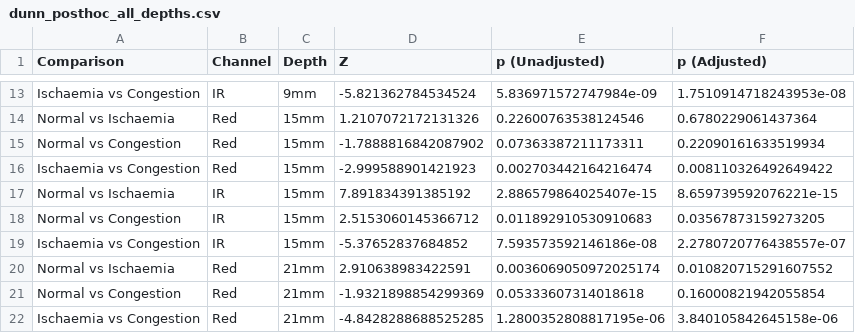
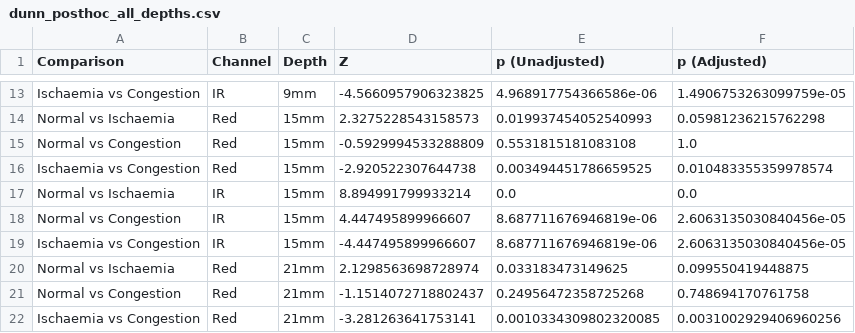
Before and after one commit to Hiroki-Kodama-PRS/Phantom-analysis, a CSV file: dunn_posthoc_all_depths.csv, drawn as a sheet; only a part is shown, gaps mark what is left out; the diff covers the shown part only; the diff names each change by its address in the sheet, - before the commit and + after, or states it on an @@ line.

```diff
--- a/dunn_posthoc_all_depths.csv
+++ b/dunn_posthoc_all_depths.csv
-D13 (Z): -5.821362784534524
+D13 (Z): -4.5660957906323825
-E13 (p (Unadjusted)): 5.836971572747984e-09
+E13 (p (Unadjusted)): 4.968917754366586e-06
-F13 (p (Adjusted)): 1.7510914718243953e-08
+F13 (p (Adjusted)): 1.4906753263099759e-05
-D14 (Z): 1.2107072172131326
+D14 (Z): 2.3275228543158573
-E14 (p (Unadjusted)): 0.22600763538124546
+E14 (p (Unadjusted)): 0.019937454052540993
-F14 (p (Adjusted)): 0.6780229061437364
+F14 (p (Adjusted)): 0.05981236215762298
-D15 (Z): -1.7888816842087902
+D15 (Z): -0.5929994533288809
-E15 (p (Unadjusted)): 0.07363387211173311
+E15 (p (Unadjusted)): 0.5531815181083108
-F15 (p (Adjusted)): 0.22090161633519934
+F15 (p (Adjusted)): 1.0
-D16 (Z): -2.999588901421923
+D16 (Z): -2.920522307644738
-E16 (p (Unadjusted)): 0.002703442164216474
+E16 (p (Unadjusted)): 0.003494451786659525
-F16 (p (Adjusted)): 0.008110326492649422
+F16 (p (Adjusted)): 0.010483355359978574
-D17 (Z): 7.891834391385192
+D17 (Z): 8.894991799933214
-E17 (p (Unadjusted)): 2.886579864025407e-15
+E17 (p (Unadjusted)): 0.0
-F17 (p (Adjusted)): 8.659739592076221e-15
+F17 (p (Adjusted)): 0.0
-D18 (Z): 2.5153060145366712
+D18 (Z): 4.447495899966607
-E18 (p (Unadjusted)): 0.011892910530910683
+E18 (p (Unadjusted)): 8.687711676946819e-06
-F18 (p (Adjusted)): 0.03567873159273205
+F18 (p (Adjusted)): 2.6063135030840456e-05
-D19 (Z): -5.37652837684852
+D19 (Z): -4.447495899966607
-E19 (p (Unadjusted)): 7.593573592146186e-08
+E19 (p (Unadjusted)): 8.687711676946819e-06
-F19 (p (Adjusted)): 2.2780720776438557e-07
+F19 (p (Adjusted)): 2.6063135030840456e-05
-D20 (Z): 2.910638983422591
+D20 (Z): 2.1298563698728974
-E20 (p (Unadjusted)): 0.0036069050972025174
+E20 (p (Unadjusted)): 0.033183473149625
-F20 (p (Adjusted)): 0.010820715291607552
+F20 (p (Adjusted)): 0.099550419448875
-D21 (Z): -1.9321898854299369
+D21 (Z): -1.1514072718802437
-E21 (p (Unadjusted)): 0.05333607314018618
+E21 (p (Unadjusted)): 0.24956472358725268
-F21 (p (Adjusted)): 0.16000821942055854
+F21 (p (Adjusted)): 0.748694170761758
-D22 (Z): -4.8428288688525285
+D22 (Z): -3.281263641753141
-E22 (p (Unadjusted)): 1.2800352808817195e-06
+E22 (p (Unadjusted)): 0.0010334309802320085
-F22 (p (Adjusted)): 3.840105842645158e-06
+F22 (p (Adjusted)): 0.0031002929406960256
```
Also changed, not shown: 40 edited cells elsewhere in this file, KW_result.csv, SQI_summary.csv, 3 other files.
